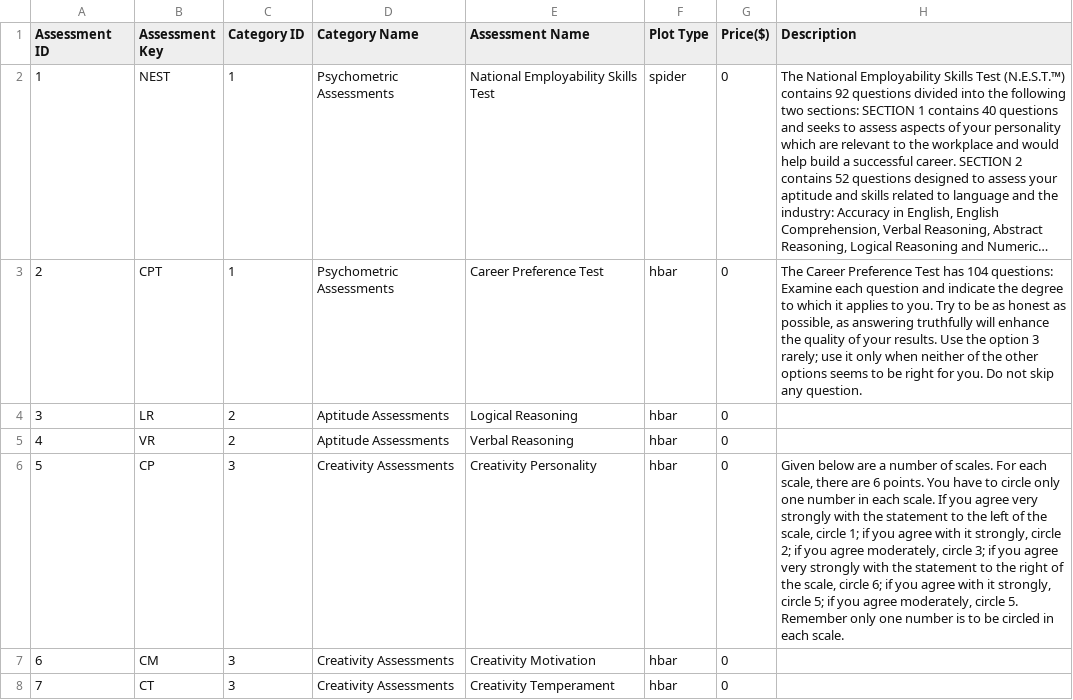
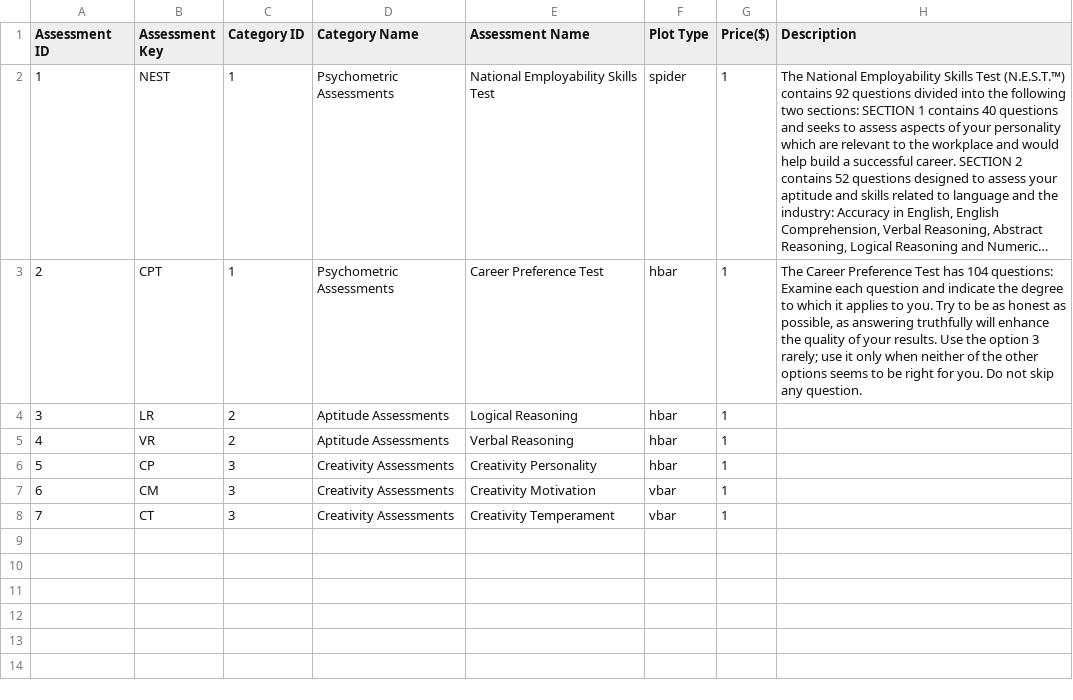
Before and after one commit to aarya-bhatia/assesspro-website, a CSV file: resources/csv/Assessments.csv, drawn as a sheet; long unchanged cells end in …; the diff names each change by its address in the sheet, - before the commit and + after, or states it on an @@ line.

```diff
--- a/resources/csv/Assessments.csv
+++ b/resources/csv/Assessments.csv
-G2:G8 (Price($)): 0
+G2:G8 (Price($)): 1
-H6 (Description): Given below are a number of scales. For each scale, there are 6 points. You have to circle only one number in each scale. If you agree very strongly with the statement to the left of the scale, circle 1; if you agree with it strongly, circle 2; if you agree moderately, circle 3; if you agree very strongly with the statement to the right of the scale, circle 6; if you agree with it strongly, circle 5; if you agree moderately, circle 5. Remember only one number is to be circled in each scale.
+H6 (Description): (empty)
-F7:F8 (Plot Type): hbar
+F7:F8 (Plot Type): vbar
```
Also changed, not shown: resources/csv/Modules.csv, resources/csv/NEST_Feedback.csv, 13 other files.
